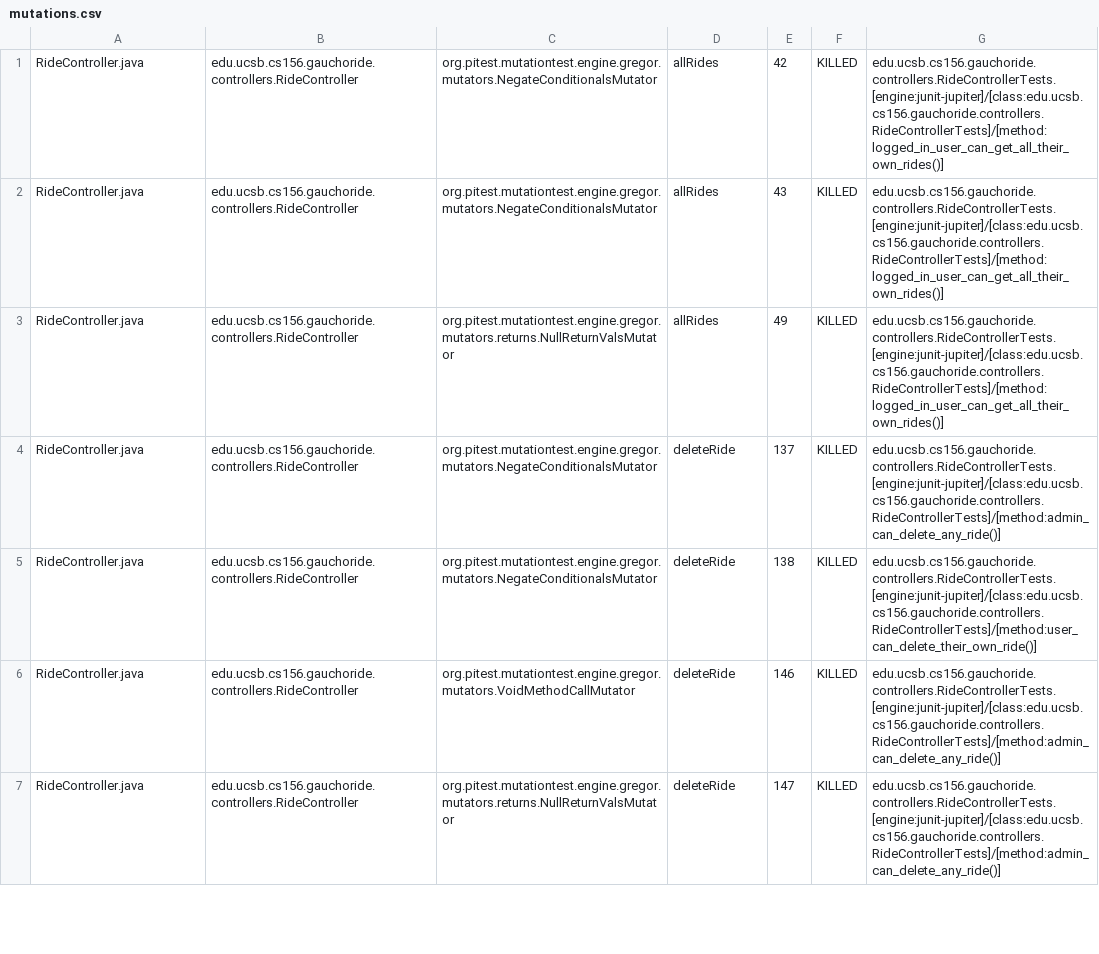
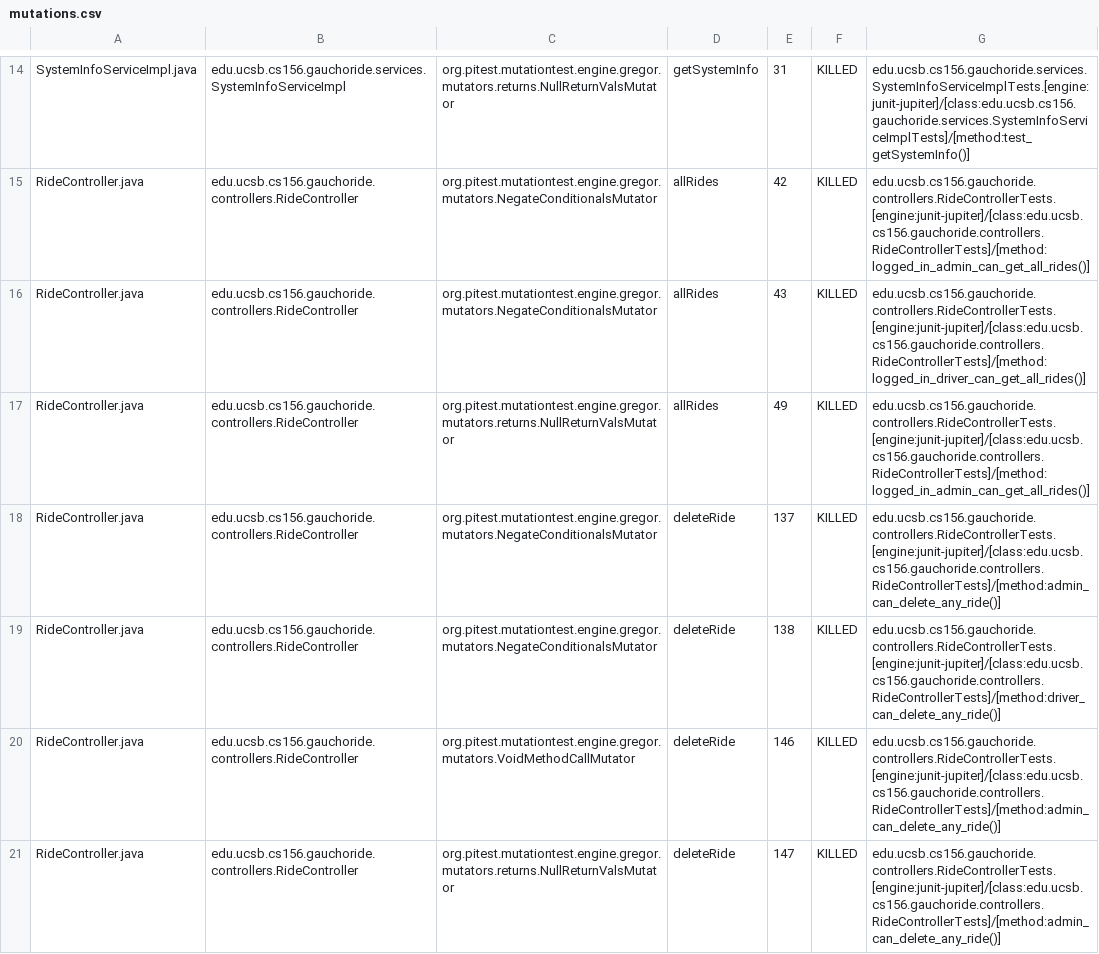
Before and after one commit to ucsb-cs156-m23/proj-gauchoride-m23-9am-3, a CSV file: pitest/mutations.csv, drawn as a sheet; only a part is shown, gaps mark what is left out; the diff covers the shown part only.

Commit message:
Deploying to gh-pages from @ ucsb-cs156-m23/proj-gauchoride-m23-9am-3@5577b9318642e4468c0e2e6296979b7531b75016 🚀

```diff
--- a/pitest/mutations.csv
+++ b/pitest/mutations.csv
@@ -1,6 +14,7 @@
-RideController.java,edu.ucsb.cs156.gauchoride.controllers.RideController,org.pitest.mutationtest.engine.gregor.mutators.NegateConditionalsMutator,allRides,42,KILLED,edu.ucsb.cs156.gauchoride.controllers.RideControllerTests.[engine:junit-jupiter]/[class:edu.ucsb.cs156.gauchoride.controllers.RideControllerTests]/[method:logged_in_user_can_get_all_their_own_rides()]
-RideController.java,edu.ucsb.cs156.gauchoride.controllers.RideController,org.pitest.mutationtest.engine.gregor.mutators.NegateConditionalsMutator,allRides,43,KILLED,edu.ucsb.cs156.gauchoride.controllers.RideControllerTests.[engine:junit-jupiter]/[class:edu.ucsb.cs156.gauchoride.controllers.RideControllerTests]/[method:logged_in_user_can_get_all_their_own_rides()]
-RideController.java,edu.ucsb.cs156.gauchoride.controllers.RideController,org.pitest.mutationtest.engine.gregor.mutators.returns.NullReturnValsMutator,allRides,49,KILLED,edu.ucsb.cs156.gauchoride.controllers.RideControllerTests.[engine:junit-jupiter]/[class:edu.ucsb.cs156.gauchoride.controllers.RideControllerTests]/[method:logged_in_user_can_get_all_their_own_rides()]
+SystemInfoServiceImpl.java,edu.ucsb.cs156.gauchoride.services.SystemInfoServiceImpl,org.pitest.mutationtest.engine.gregor.mutators.returns.NullReturnValsMutator,getSystemInfo,31,KILLED,edu.ucsb.cs156.gauchoride.services.SystemInfoServiceImplTests.[engine:junit-jupiter]/[class:edu.ucsb.cs156.gauchoride.services.SystemInfoServiceImplTests]/[method:test_getSystemInfo()]
+RideController.java,edu.ucsb.cs156.gauchoride.controllers.RideController,org.pitest.mutationtest.engine.gregor.mutators.NegateConditionalsMutator,allRides,42,KILLED,edu.ucsb.cs156.gauchoride.controllers.RideControllerTests.[engine:junit-jupiter]/[class:edu.ucsb.cs156.gauchoride.controllers.RideControllerTests]/[method:logged_in_admin_can_get_all_rides()]
+RideController.java,edu.ucsb.cs156.gauchoride.controllers.RideController,org.pitest.mutationtest.engine.gregor.mutators.NegateConditionalsMutator,allRides,43,KILLED,edu.ucsb.cs156.gauchoride.controllers.RideControllerTests.[engine:junit-jupiter]/[class:edu.ucsb.cs156.gauchoride.controllers.RideControllerTests]/[method:logged_in_driver_can_get_all_rides()]
+RideController.java,edu.ucsb.cs156.gauchoride.controllers.RideController,org.pitest.mutationtest.engine.gregor.mutators.returns.NullReturnValsMutator,allRides,49,KILLED,edu.ucsb.cs156.gauchoride.controllers.RideControllerTests.[engine:junit-jupiter]/[class:edu.ucsb.cs156.gauchoride.controllers.RideControllerTests]/[method:logged_in_admin_can_get_all_rides()]
 RideController.java,edu.ucsb.cs156.gauchoride.controllers.RideController,org.pitest.mutationtest.engine.gregor.mutators.NegateConditionalsMutator,deleteRide,137,KILLED,edu.ucsb.cs156.gauchoride.controllers.RideControllerTests.[engine:junit-jupiter]/[class:edu.ucsb.cs156.gauchoride.controllers.RideControllerTests]/[method:admin_can_delete_any_ride()]
-RideController.java,edu.ucsb.cs156.gauchoride.controllers.RideController,org.pitest.mutationtest.engine.gregor.mutators.NegateConditionalsMutator,deleteRide,138,KILLED,edu.ucsb.cs156.gauchoride.controllers.RideControllerTests.[engine:junit-jupiter]/[class:edu.ucsb.cs156.gauchoride.controllers.RideControllerTests]/[method:user_can_delete_their_own_ride()]
+RideController.java,edu.ucsb.cs156.gauchoride.controllers.RideController,org.pitest.mutationtest.engine.gregor.mutators.NegateConditionalsMutator,deleteRide,138,KILLED,edu.ucsb.cs156.gauchoride.controllers.RideControllerTests.[engine:junit-jupiter]/[class:edu.ucsb.cs156.gauchoride.controllers.RideControllerTests]/[method:driver_can_delete_any_ride()]
 RideController.java,edu.ucsb.cs156.gauchoride.controllers.RideController,org.pitest.mutationtest.engine.gregor.mutators.VoidMethodCallMutator,deleteRide,146,KILLED,edu.ucsb.cs156.gauchoride.controllers.RideControllerTests.[engine:junit-jupiter]/[class:edu.ucsb.cs156.gauchoride.controllers.RideControllerTests]/[method:admin_can_delete_any_ride()]
```
Also changed, not shown: 3 added rows, 3 removed rows, 10 moved rows and 18 edited cells elsewhere in this file, 13 other files.
